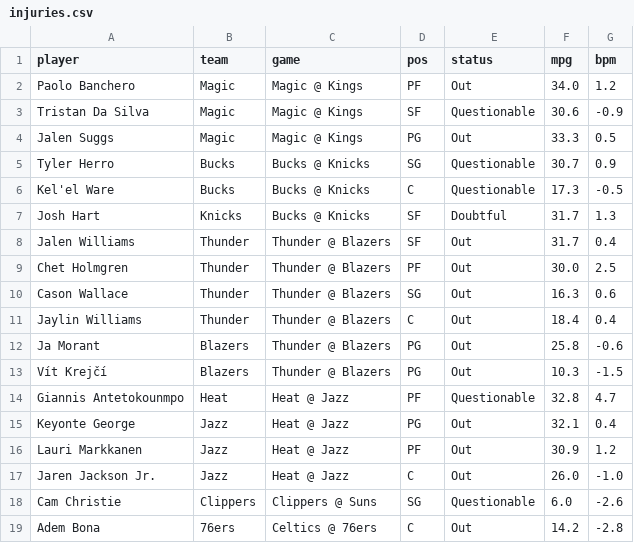
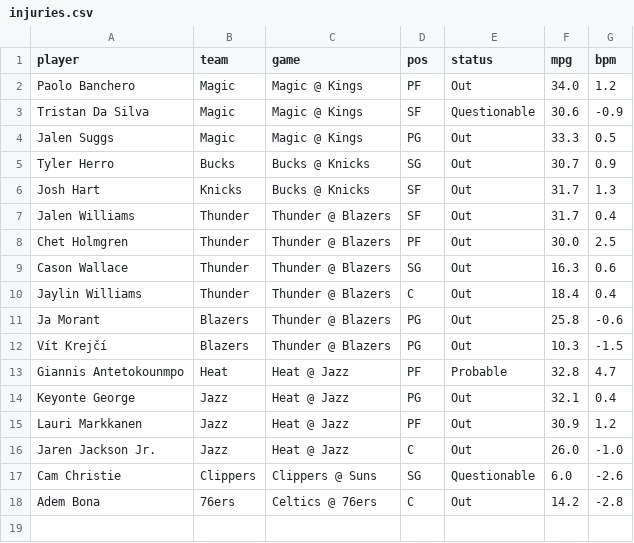
Before and after one commit to andrewkyriacou1993-lang/claudiopunt, a CSV file: data/injuries.csv, drawn as a sheet.

```diff
--- a/data/injuries.csv
+++ b/data/injuries.csv
@@ -4,5 +4,4 @@ Tristan Da Silva,Magic,Magic @ Kings,SF,Questionable,30.6,-0.9
 Jalen Suggs,Magic,Magic @ Kings,PG,Out,33.3,0.5
-Tyler Herro,Bucks,Bucks @ Knicks,SG,Questionable,30.7,0.9
-Kel'el Ware,Bucks,Bucks @ Knicks,C,Questionable,17.3,-0.5
-Josh Hart,Knicks,Bucks @ Knicks,SF,Doubtful,31.7,1.3
+Tyler Herro,Bucks,Bucks @ Knicks,SG,Out,30.7,0.9
+Josh Hart,Knicks,Bucks @ Knicks,SF,Out,31.7,1.3
 Jalen Williams,Thunder,Thunder @ Blazers,SF,Out,31.7,0.4
@@ -13,3 +12,3 @@ Ja Morant,Blazers,Thunder @ Blazers,PG,Out,25.8,-0.6
 Vít Krejčí,Blazers,Thunder @ Blazers,PG,Out,10.3,-1.5
-Giannis Antetokounmpo,Heat,Heat @ Jazz,PF,Questionable,32.8,4.7
+Giannis Antetokounmpo,Heat,Heat @ Jazz,PF,Probable,32.8,4.7
 Keyonte George,Jazz,Heat @ Jazz,PG,Out,32.1,0.4
```
Also changed, not shown: data/best.csv, data/bets.csv, 6 other files.
